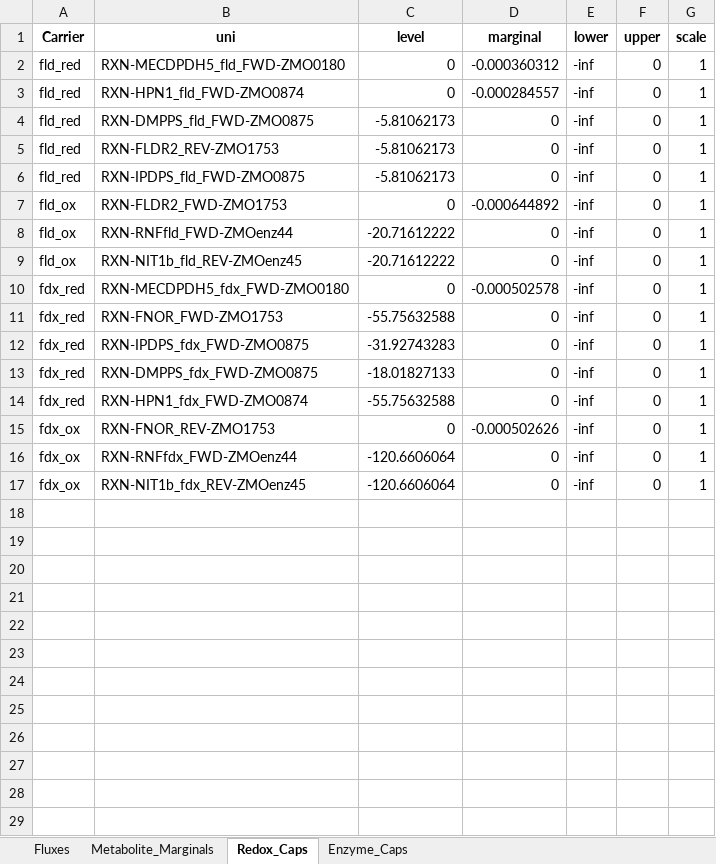
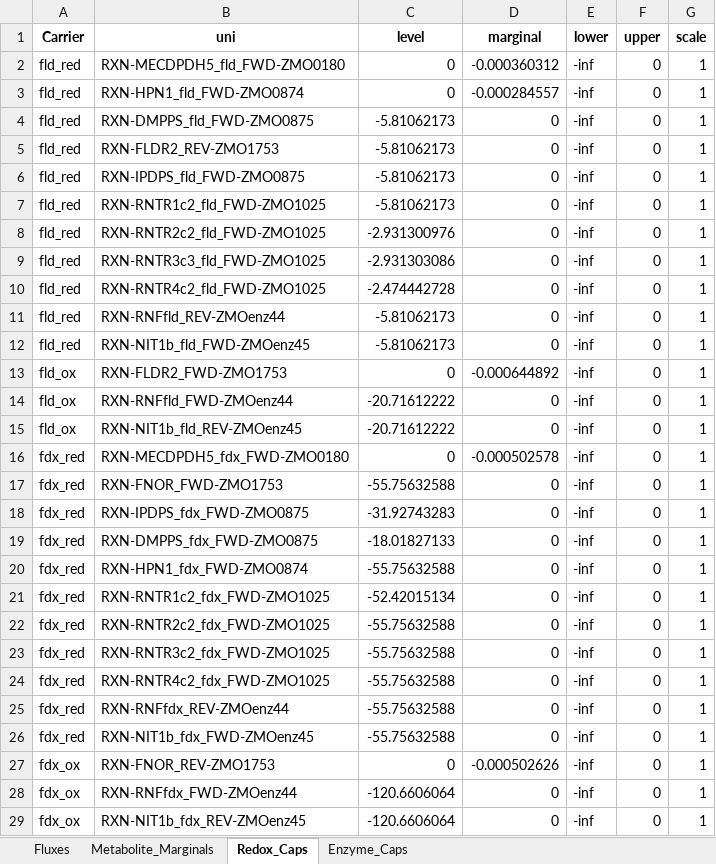
Before and after one commit to danlab-uw/zmRBA, an Excel workbook: RBA_analyses/max_production_isoprene_no_protein_const/max_prod/RBA_Marginal_Results_Case3.xlsx, sheet Redox_Caps, drawn as a sheet; values as stored, in another font and other column widths than the file's, no borders; the diff names each change by its address in the sheet, - before the commit and + after, or states it on an @@ line.

Commit message:
Updated marginal_values.py so prints all carrier reactions

```diff
--- a/RBA_analyses/max_production_isoprene_no_protein_const/max_prod/RBA_Marginal_Results_Case3.xlsx (sheet Redox_Caps)
+++ b/RBA_analyses/max_production_isoprene_no_protein_const/max_prod/RBA_Marginal_Results_Case3.xlsx (sheet Redox_Caps)
+row 7: fld_red | RXN-RNTR1c2_fld_FWD-ZMO1025 | -5.81062173 | 0 | -inf | 0 | 1
+row 8: fld_red | RXN-RNTR2c2_fld_FWD-ZMO1025 | -2.931300976 | 0 | -inf | 0 | 1
+row 9: fld_red | RXN-RNTR3c3_fld_FWD-ZMO1025 | -2.931303086 | 0 | -inf | 0 | 1
+row 10: fld_red | RXN-RNTR4c2_fld_FWD-ZMO1025 | -2.474442728 | 0 | -inf | 0 | 1
+row 11: fld_red | RXN-RNFfld_REV-ZMOenz44 | -5.81062173 | 0 | -inf | 0 | 1
+row 12: fld_red | RXN-NIT1b_fld_FWD-ZMOenz45 | -5.81062173 | 0 | -inf | 0 | 1
+row 21: fdx_red | RXN-RNTR1c2_fdx_FWD-ZMO1025 | -52.42015134 | 0 | -inf | 0 | 1
+row 22: fdx_red | RXN-RNTR2c2_fdx_FWD-ZMO1025 | -55.75632588 | 0 | -inf | 0 | 1
+row 23: fdx_red | RXN-RNTR3c2_fdx_FWD-ZMO1025 | -55.75632588 | 0 | -inf | 0 | 1
+row 24: fdx_red | RXN-RNTR4c2_fdx_FWD-ZMO1025 | -55.75632588 | 0 | -inf | 0 | 1
+row 25: fdx_red | RXN-RNFfdx_REV-ZMOenz44 | -55.75632588 | 0 | -inf | 0 | 1
+row 26: fdx_red | RXN-NIT1b_fdx_FWD-ZMOenz45 | -55.75632588 | 0 | -inf | 0 | 1
```
Also changed, not shown: RBA_analyses/max_production_EtOH/max_prod/RBA_Marginal_Results_Ethanol.xlsx, RBA_analyses/max_production_isoprene_MEP_const/max_prod/RBA_Marginal_Results_Case1.xlsx, 5 other files.
